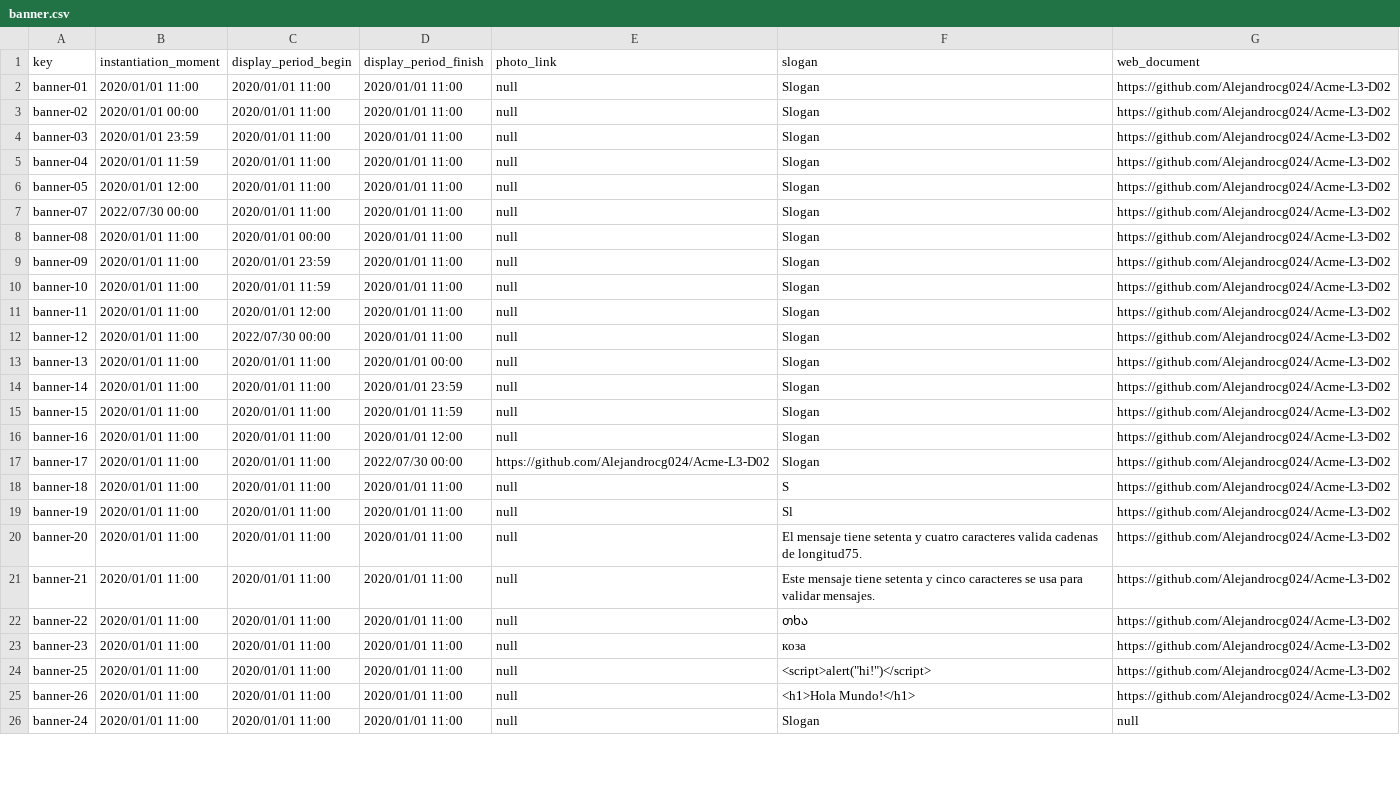
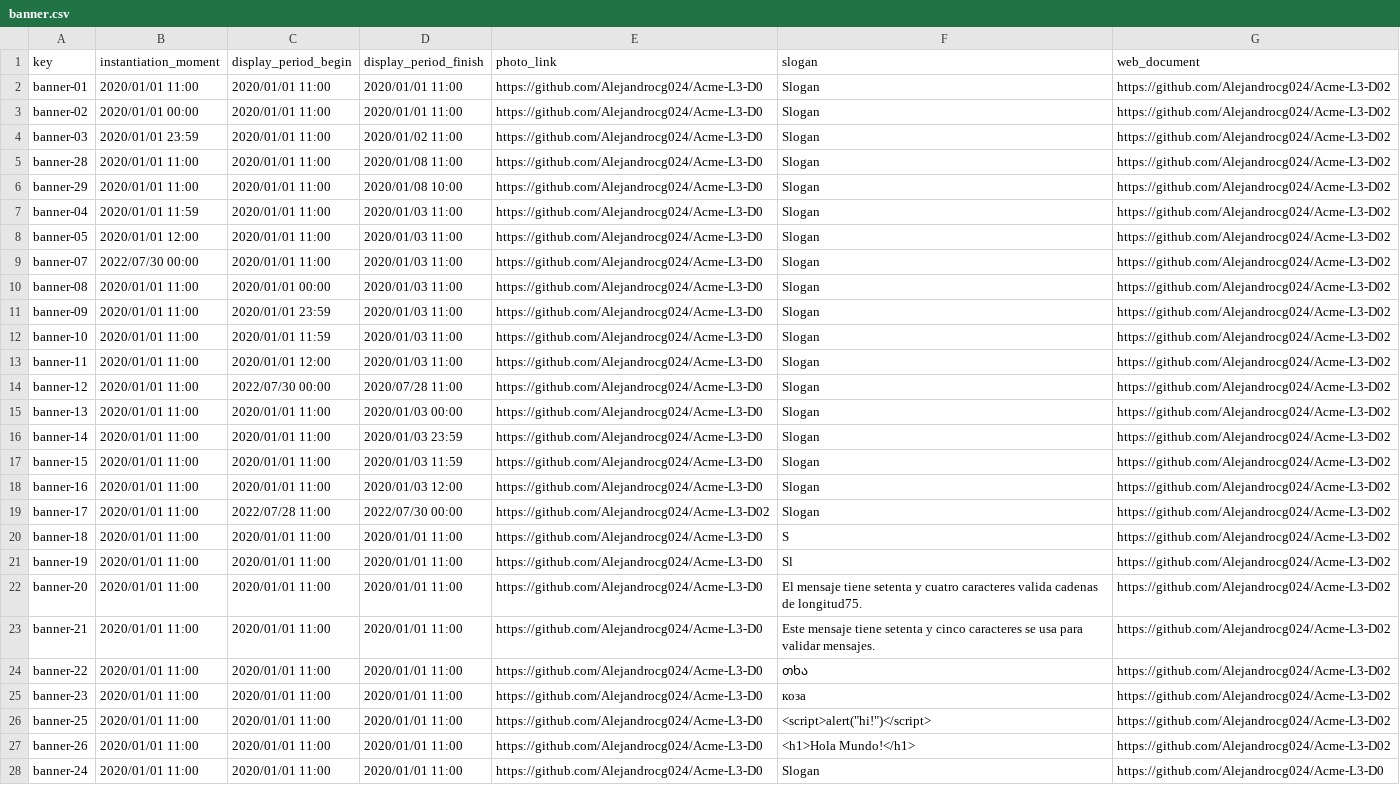
Before and after one commit to Alejandrocg024/Acme-L3, a CSV file: src/main/webapp/WEB-INF/resources/sample-data/banner.csv, drawn as a sheet; only a part is shown; addresses are those after the commit; the diff covers the shown part only; the diff names each change by its address in the sheet, - before the commit and + after, or states it on an @@ line.

```diff
--- a/src/main/webapp/WEB-INF/resources/sample-data/banner.csv
+++ b/src/main/webapp/WEB-INF/resources/sample-data/banner.csv
-E2:E4 (photo_link): null
+E2:E4 (photo_link): https://github.com/Alejandrocg024/Acme-L3-D0
-D4 (display_period_finish): 2020/01/01 11:00
+D4 (display_period_finish): 2020/01/02 11:00
+row 5: banner-28 | 2020/01/01 11:00 | 2020/01/01 11:00 | 2020/01/08 11:00 | https://github.com/Alejandrocg024/Acme-L3-D0 | Slogan | https://github.com/Alejandrocg024/Acme-L3-D02
+row 6: banner-29 | 2020/01/01 11:00 | 2020/01/01 11:00 | 2020/01/08 10:00 | https://github.com/Alejandrocg024/Acme-L3-D0 | Slogan | https://github.com/Alejandrocg024/Acme-L3-D02
-D7:D13 (display_period_finish): 2020/01/01 11:00
+D7:D13 (display_period_finish): 2020/01/03 11:00
-E7:E18 (photo_link): null
+E7:E18 (photo_link): https://github.com/Alejandrocg024/Acme-L3-D0
-D14 (display_period_finish): 2020/01/01 11:00
+D14 (display_period_finish): 2020/07/28 11:00
-D15 (display_period_finish): 2020/01/01 00:00
+D15 (display_period_finish): 2020/01/03 00:00
-D16 (display_period_finish): 2020/01/01 23:59
+D16 (display_period_finish): 2020/01/03 23:59
-D17 (display_period_finish): 2020/01/01 11:59
+D17 (display_period_finish): 2020/01/03 11:59
-D18 (display_period_finish): 2020/01/01 12:00
+D18 (display_period_finish): 2020/01/03 12:00
-C19 (display_period_begin): 2020/01/01 11:00
+C19 (display_period_begin): 2022/07/28 11:00
-E20:E28 (photo_link): null
+E20:E28 (photo_link): https://github.com/Alejandrocg024/Acme-L3-D0
-G28 (web_document): null
+G28 (web_document): https://github.com/Alejandrocg024/Acme-L3-D0
```
Also changed, not shown: 1 edited cell elsewhere in this file, src/main/webapp/WEB-INF/resources/sample-data/note.csv, src/main/webapp/WEB-INF/resources/sample-data/offer.csv, 2 other files.
